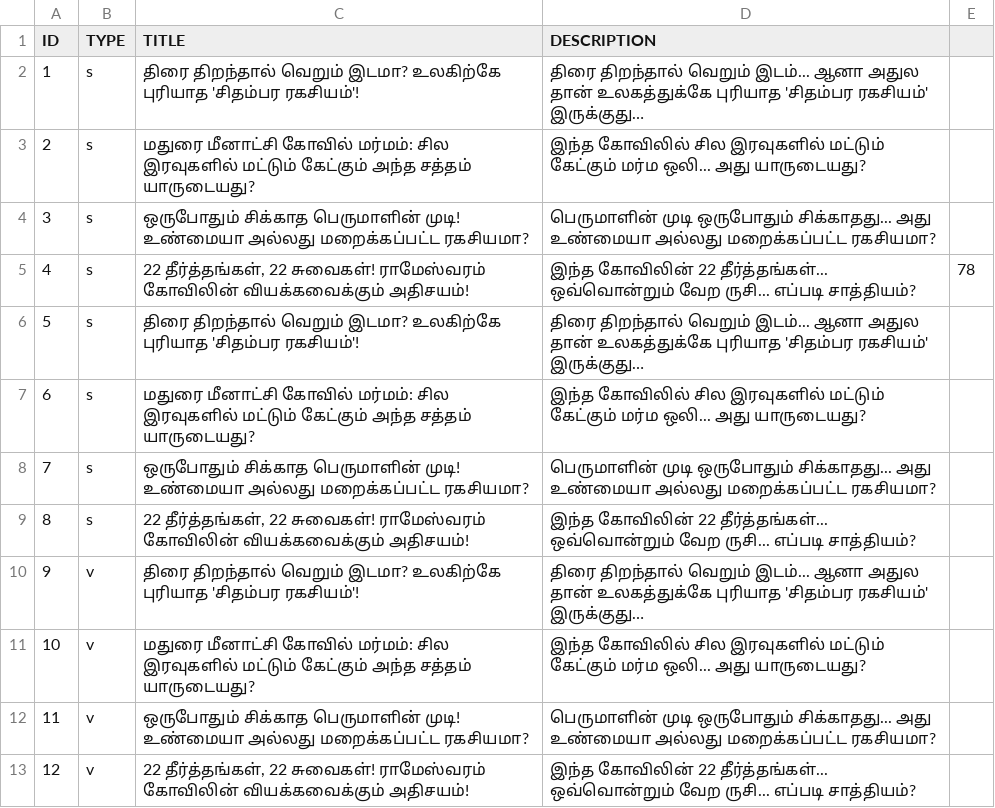
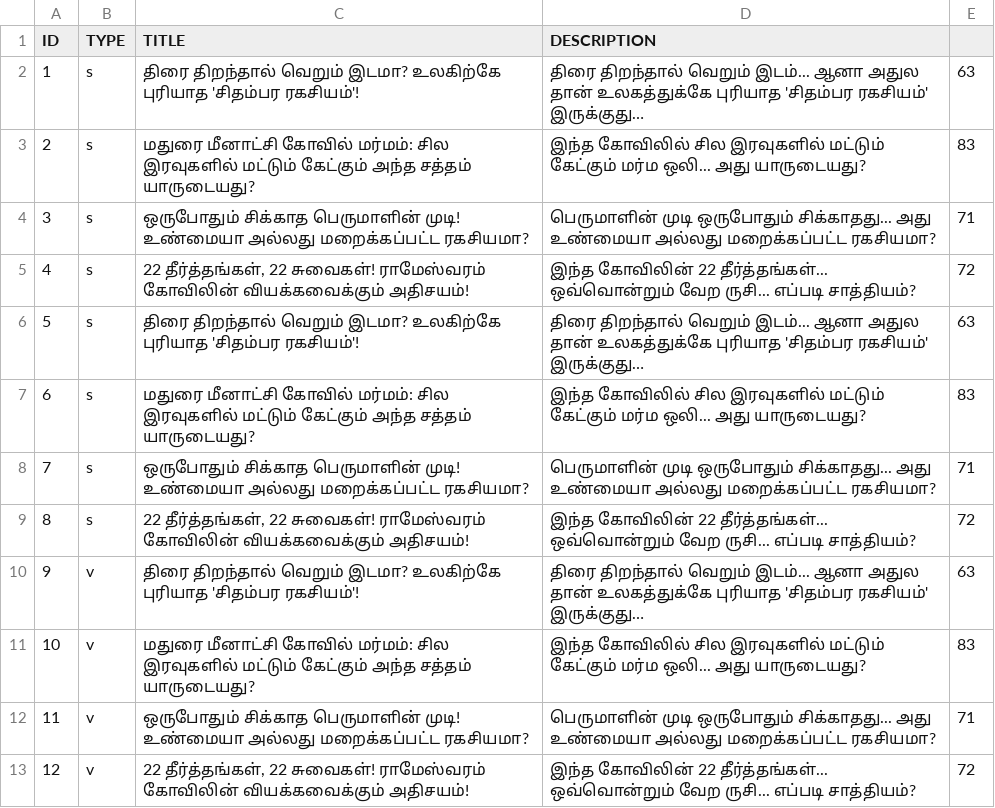
Before and after one commit to untold-minutes/UTM_tamil, a CSV file: src/01_Planning/2026-W17-Pool.csv, drawn as a sheet.

Commit message:
update
update content for week 17

```diff
--- a/src/01_Planning/2026-W17-Pool.csv
+++ b/src/01_Planning/2026-W17-Pool.csv
@@ -1,13 +1,13 @@
 ID,TYPE,TITLE,DESCRIPTION,
-1,s,திரை திறந்தால் வெறும் இடமா? உலகிற்கே புரியாத 'சிதம்பர ரகசியம்'!,திரை திறந்தால் வெறும் இடம்... ஆனா அதுல தான் உலகத்துக்கே புரியாத 'சிதம்பர ரகசியம்' இருக்குது…,
-2,s,மதுரை மீனாட்சி கோவில் மர்மம்: சில இரவுகளில் மட்டும் கேட்கும் அந்த சத்தம் யாருடையது?,இந்த கோவிலில் சில இரவுகளில் மட்டும் கேட்கும் மர்ம ஒலி... அது யாருடையது?,
-3,s,ஒருபோதும் சிக்காத பெருமாளின் முடி! உண்மையா அல்லது மறைக்கப்பட்ட ரகசியமா?,பெருமாளின் முடி ஒருபோதும் சிக்காதது... அது உண்மையா அல்லது மறைக்கப்பட்ட ரகசியமா?,
-4,s,"22 தீர்த்தங்கள், 22 சுவைகள்! ராமேஸ்வரம் கோவிலின் வியக்கவைக்கும் அதிசயம்!",இந்த கோவிலின் 22 தீர்த்தங்கள்... ஒவ்வொன்றும் வேற ருசி... எப்படி சாத்தியம்?,78
-5,s,திரை திறந்தால் வெறும் இடமா? உலகிற்கே புரியாத 'சிதம்பர ரகசியம்'!,திரை திறந்தால் வெறும் இடம்... ஆனா அதுல தான் உலகத்துக்கே புரியாத 'சிதம்பர ரகசியம்' இருக்குது…,
-6,s,மதுரை மீனாட்சி கோவில் மர்மம்: சில இரவுகளில் மட்டும் கேட்கும் அந்த சத்தம் யாருடையது?,இந்த கோவிலில் சில இரவுகளில் மட்டும் கேட்கும் மர்ம ஒலி... அது யாருடையது?,
-7,s,ஒருபோதும் சிக்காத பெருமாளின் முடி! உண்மையா அல்லது மறைக்கப்பட்ட ரகசியமா?,பெருமாளின் முடி ஒருபோதும் சிக்காதது... அது உண்மையா அல்லது மறைக்கப்பட்ட ரகசியமா?,
-8,s,"22 தீர்த்தங்கள், 22 சுவைகள்! ராமேஸ்வரம் கோவிலின் வியக்கவைக்கும் அதிசயம்!",இந்த கோவிலின் 22 தீர்த்தங்கள்... ஒவ்வொன்றும் வேற ருசி... எப்படி சாத்தியம்?,
-9,v,திரை திறந்தால் வெறும் இடமா? உலகிற்கே புரியாத 'சிதம்பர ரகசியம்'!,திரை திறந்தால் வெறும் இடம்... ஆனா அதுல தான் உலகத்துக்கே புரியாத 'சிதம்பர ரகசியம்' இருக்குது…,
-10,v,மதுரை மீனாட்சி கோவில் மர்மம்: சில இரவுகளில் மட்டும் கேட்கும் அந்த சத்தம் யாருடையது?,இந்த கோவிலில் சில இரவுகளில் மட்டும் கேட்கும் மர்ம ஒலி... அது யாருடையது?,
-11,v,ஒருபோதும் சிக்காத பெருமாளின் முடி! உண்மையா அல்லது மறைக்கப்பட்ட ரகசியமா?,பெருமாளின் முடி ஒருபோதும் சிக்காதது... அது உண்மையா அல்லது மறைக்கப்பட்ட ரகசியமா?,
-12,v,"22 தீர்த்தங்கள், 22 சுவைகள்! ராமேஸ்வரம் கோவிலின் வியக்கவைக்கும் அதிசயம்!",இந்த கோவிலின் 22 தீர்த்தங்கள்... ஒவ்வொன்றும் வேற ருசி... எப்படி சாத்தியம்?,
+1,s,திரை திறந்தால் வெறும் இடமா? உலகிற்கே புரியாத 'சிதம்பர ரகசியம்'!,திரை திறந்தால் வெறும் இடம்... ஆனா அதுல தான் உலகத்துக்கே புரியாத 'சிதம்பர ரகசியம்' இருக்குது…,63
+2,s,மதுரை மீனாட்சி கோவில் மர்மம்: சில இரவுகளில் மட்டும் கேட்கும் அந்த சத்தம் யாருடையது?,இந்த கோவிலில் சில இரவுகளில் மட்டும் கேட்கும் மர்ம ஒலி... அது யாருடையது?,83
+3,s,ஒருபோதும் சிக்காத பெருமாளின் முடி! உண்மையா அல்லது மறைக்கப்பட்ட ரகசியமா?,பெருமாளின் முடி ஒருபோதும் சிக்காதது... அது உண்மையா அல்லது மறைக்கப்பட்ட ரகசியமா?,71
+4,s,"22 தீர்த்தங்கள், 22 சுவைகள்! ராமேஸ்வரம் கோவிலின் வியக்கவைக்கும் அதிசயம்!",இந்த கோவிலின் 22 தீர்த்தங்கள்... ஒவ்வொன்றும் வேற ருசி... எப்படி சாத்தியம்?,72
+5,s,திரை திறந்தால் வெறும் இடமா? உலகிற்கே புரியாத 'சிதம்பர ரகசியம்'!,திரை திறந்தால் வெறும் இடம்... ஆனா அதுல தான் உலகத்துக்கே புரியாத 'சிதம்பர ரகசியம்' இருக்குது…,63
+6,s,மதுரை மீனாட்சி கோவில் மர்மம்: சில இரவுகளில் மட்டும் கேட்கும் அந்த சத்தம் யாருடையது?,இந்த கோவிலில் சில இரவுகளில் மட்டும் கேட்கும் மர்ம ஒலி... அது யாருடையது?,83
+7,s,ஒருபோதும் சிக்காத பெருமாளின் முடி! உண்மையா அல்லது மறைக்கப்பட்ட ரகசியமா?,பெருமாளின் முடி ஒருபோதும் சிக்காதது... அது உண்மையா அல்லது மறைக்கப்பட்ட ரகசியமா?,71
+8,s,"22 தீர்த்தங்கள், 22 சுவைகள்! ராமேஸ்வரம் கோவிலின் வியக்கவைக்கும் அதிசயம்!",இந்த கோவிலின் 22 தீர்த்தங்கள்... ஒவ்வொன்றும் வேற ருசி... எப்படி சாத்தியம்?,72
+9,v,திரை திறந்தால் வெறும் இடமா? உலகிற்கே புரியாத 'சிதம்பர ரகசியம்'!,திரை திறந்தால் வெறும் இடம்... ஆனா அதுல தான் உலகத்துக்கே புரியாத 'சிதம்பர ரகசியம்' இருக்குது…,63
+10,v,மதுரை மீனாட்சி கோவில் மர்மம்: சில இரவுகளில் மட்டும் கேட்கும் அந்த சத்தம் யாருடையது?,இந்த கோவிலில் சில இரவுகளில் மட்டும் கேட்கும் மர்ம ஒலி... அது யாருடையது?,83
+11,v,ஒருபோதும் சிக்காத பெருமாளின் முடி! உண்மையா அல்லது மறைக்கப்பட்ட ரகசியமா?,பெருமாளின் முடி ஒருபோதும் சிக்காதது... அது உண்மையா அல்லது மறைக்கப்பட்ட ரகசியமா?,71
+12,v,"22 தீர்த்தங்கள், 22 சுவைகள்! ராமேஸ்வரம் கோவிலின் வியக்கவைக்கும் அதிசயம்!",இந்த கோவிலின் 22 தீர்த்தங்கள்... ஒவ்வொன்றும் வேற ருசி... எப்படி சாத்தியம்?,72
```
